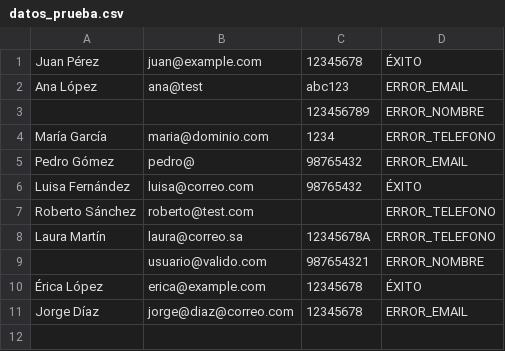
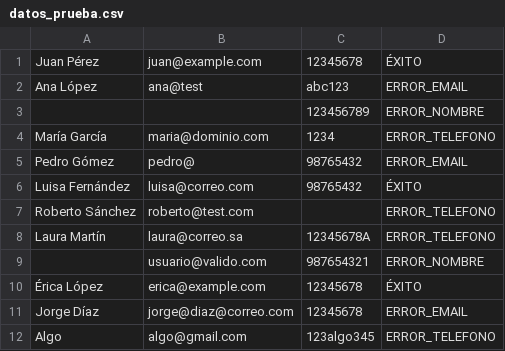
Before and after one commit to ismora/soft-309, a CSV file: Pruebas basadas en datos/datos_prueba.csv, drawn as a sheet.

```diff
--- a/Pruebas basadas en datos/datos_prueba.csv
+++ b/Pruebas basadas en datos/datos_prueba.csv
@@ -11 +11,2 @@ Laura Martín,laura@correo.sa,12345678A,ERROR_TELEFONO
 Jorge Díaz,jorge@diaz@correo.com,12345678,ERROR_EMAIL
+Algo,algo@gmail.com,123algo345,ERROR_TELEFONO
```
Also changed, not shown: 1 other file.
